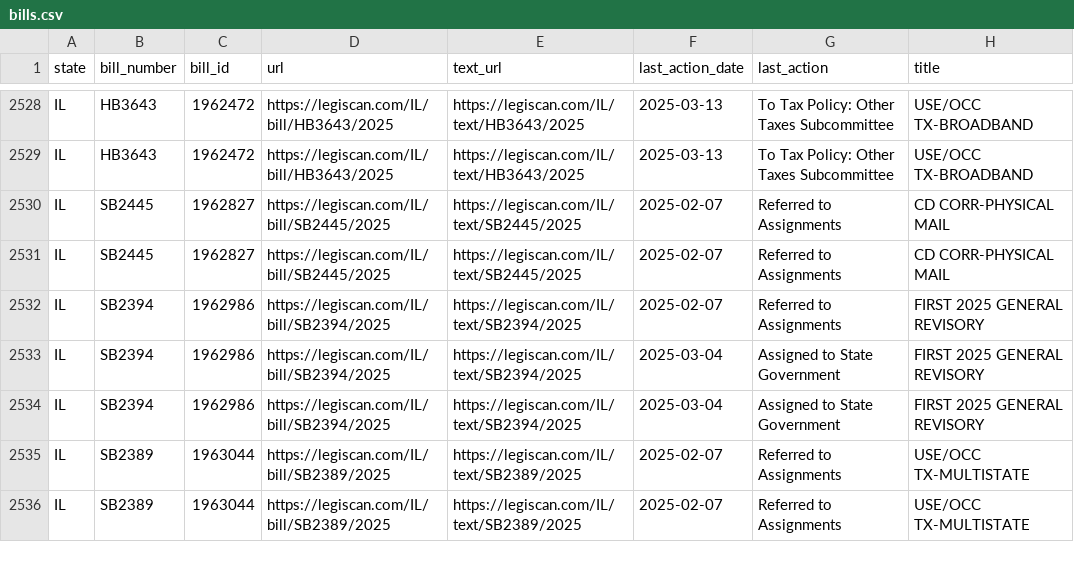
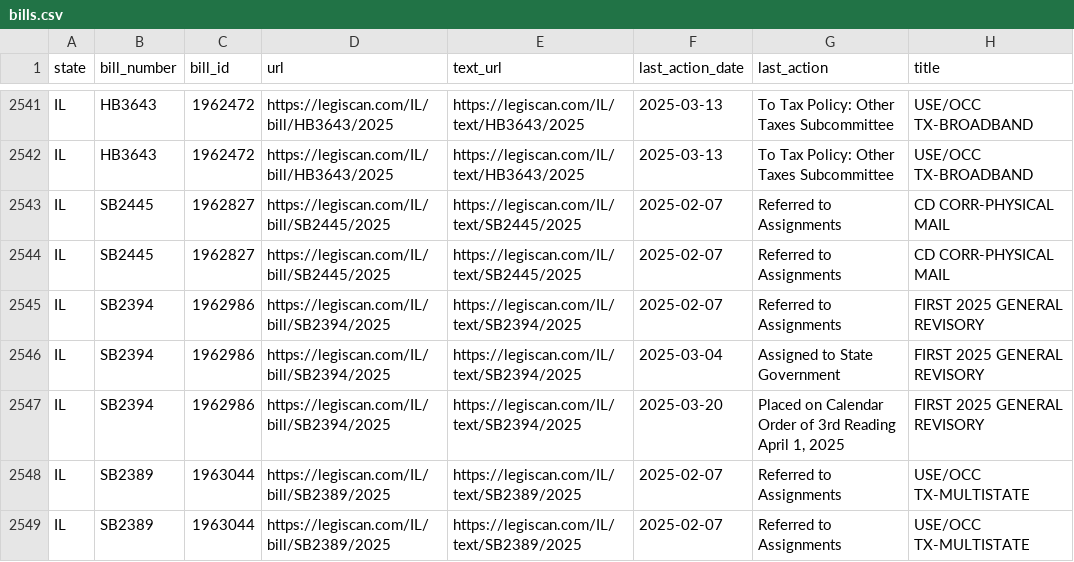
Before and after one commit to edmundmiller/periodic_legislation, a CSV file: sources/legiscan/bills.csv, drawn as a sheet; only a part is shown, gaps mark what is left out; the diff covers the shown part only.

```diff
--- a/sources/legiscan/bills.csv
+++ b/sources/legiscan/bills.csv
@@ -2533,3 +2546,3 @@ IL,SB2394,1962986,https://legiscan.com/IL/bill/SB2394/2025,https://legiscan.com/
 IL,SB2394,1962986,https://legiscan.com/IL/bill/SB2394/2025,https://legiscan.com/IL/text/SB2394/2025,2025-03-04,Assigned to State Government,FIRST 2025 GENERAL REVISORY
-IL,SB2394,1962986,https://legiscan.com/IL/bill/SB2394/2025,https://legiscan.com/IL/text/SB2394/2025,2025-03-04,Assigned to State Government,FIRST 2025 GENERAL REVISORY
+IL,SB2394,1962986,https://legiscan.com/IL/bill/SB2394/2025,https://legiscan.com/IL/text/SB2394/2025,2025-03-20,"Placed on Calendar Order of 3rd Reading April 1, 2025",FIRST 2025 GENERAL REVISORY
 IL,SB2389,1963044,https://legiscan.com/IL/bill/SB2389/2025,https://legiscan.com/IL/text/SB2389/2025,2025-02-07,Referred to Assignments,USE/OCC TX-MULTISTATE
```
Also changed, not shown: 18 added rows and 13 moved rows elsewhere in this file.
